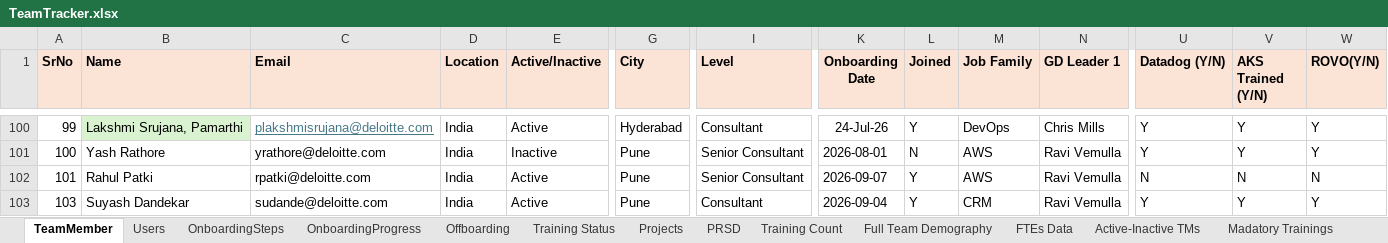
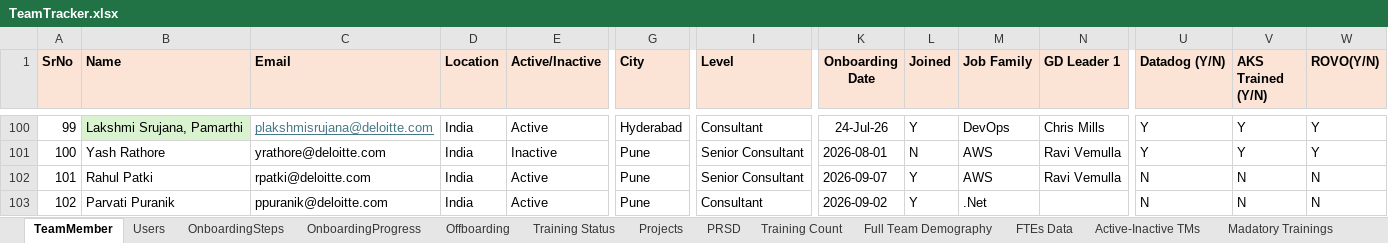
Before and after one commit to rk20597/TeamTracker, an Excel workbook: Data/TeamTracker.xlsx, sheet TeamMember, drawn as a sheet; only a part is shown, gaps mark what is left out; values as stored, in another font and other column widths than the file's, no borders; conditional formats not drawn; removed rows and columns are numbered as before the commit, all else as after; rows hold the shown columns only; the diff names each change by its address in the sheet, - before the commit and + after, or states it on an @@ line.

```diff
--- a/Data/TeamTracker.xlsx (sheet TeamMember)
+++ b/Data/TeamTracker.xlsx (sheet TeamMember)
-row 103: 103 | Suyash Dandekar | sudande@deloitte.com | India | Active | Pune | Consultant | 2026-09-04 | Y | CRM | Ravi Vemulla | Y | Y | Y
+row 103: 102 | Parvati Puranik | ppuranik@deloitte.com | India | Active | Pune | Consultant | 2026-09-02 | Y | .Net |  | N | N | N
```
Also changed, not shown: sheet Users, 1 other file.
